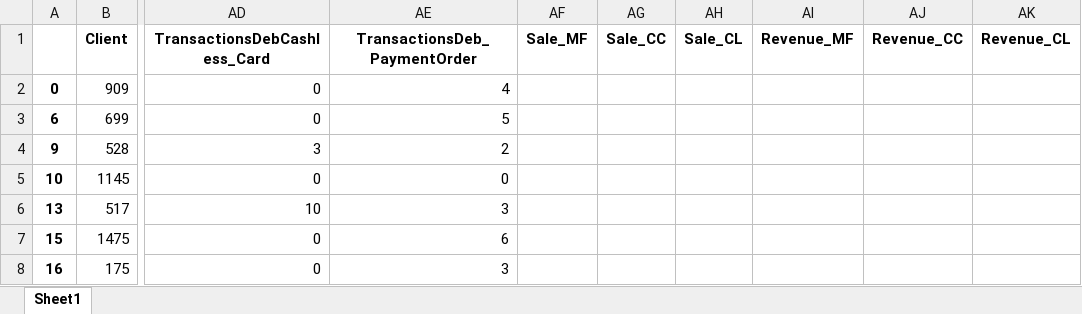
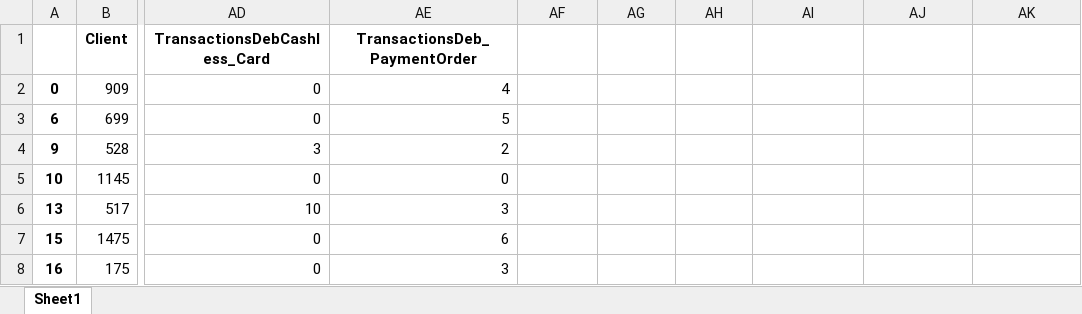
Before and after one commit to Alok2412/Direct-Marketing-Optimization, an Excel workbook: Data/df_test.xlsx, sheet Sheet1, drawn as a sheet; only a part is shown, gaps mark what is left out; values as stored, in another font and other column widths than the file's, no borders; the diff names each change by its address in the sheet, - before the commit and + after, or states it on an @@ line.

Commit message:
Add files via upload

```diff
--- a/Data/df_test.xlsx (sheet Sheet1)
+++ b/Data/df_test.xlsx (sheet Sheet1)
-AF1: Sale_MF
+AF1: (empty)
-AG1: Sale_CC
+AG1: (empty)
-AH1: Sale_CL
+AH1: (empty)
-AI1: Revenue_MF
+AI1: (empty)
-AJ1: Revenue_CC
+AJ1: (empty)
-AK1: Revenue_CL
+AK1: (empty)
```
